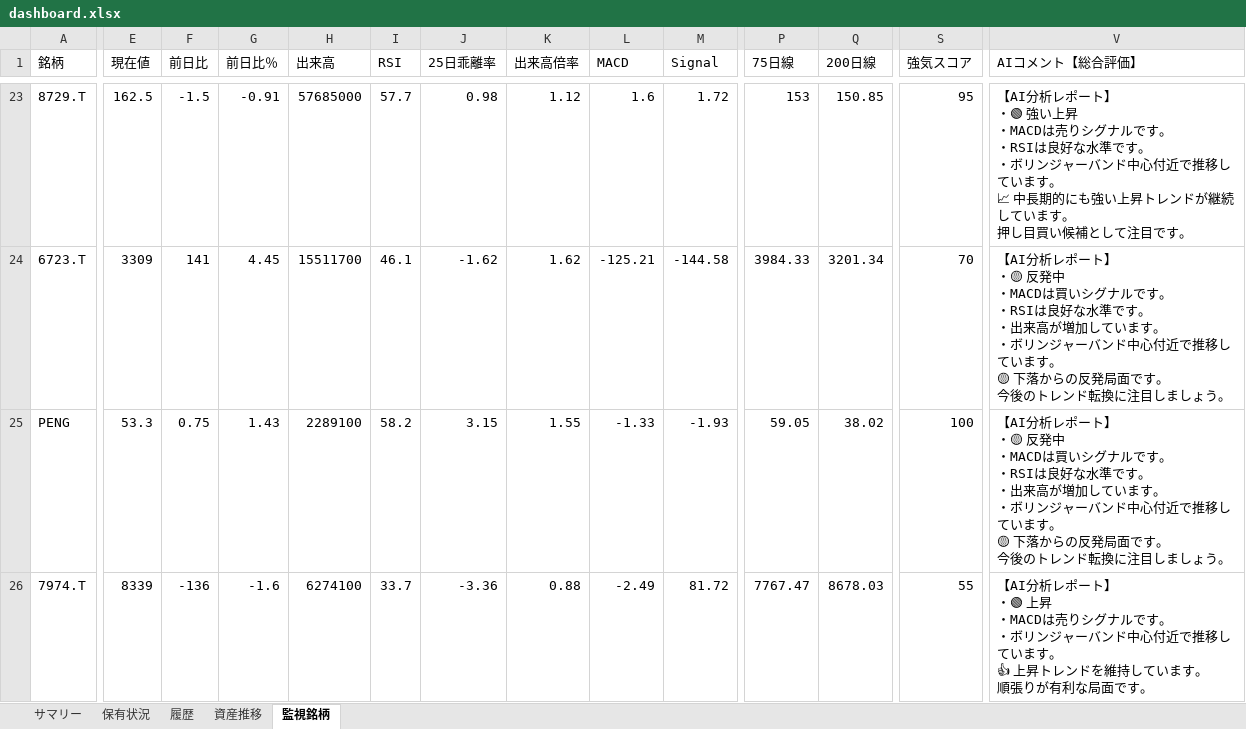
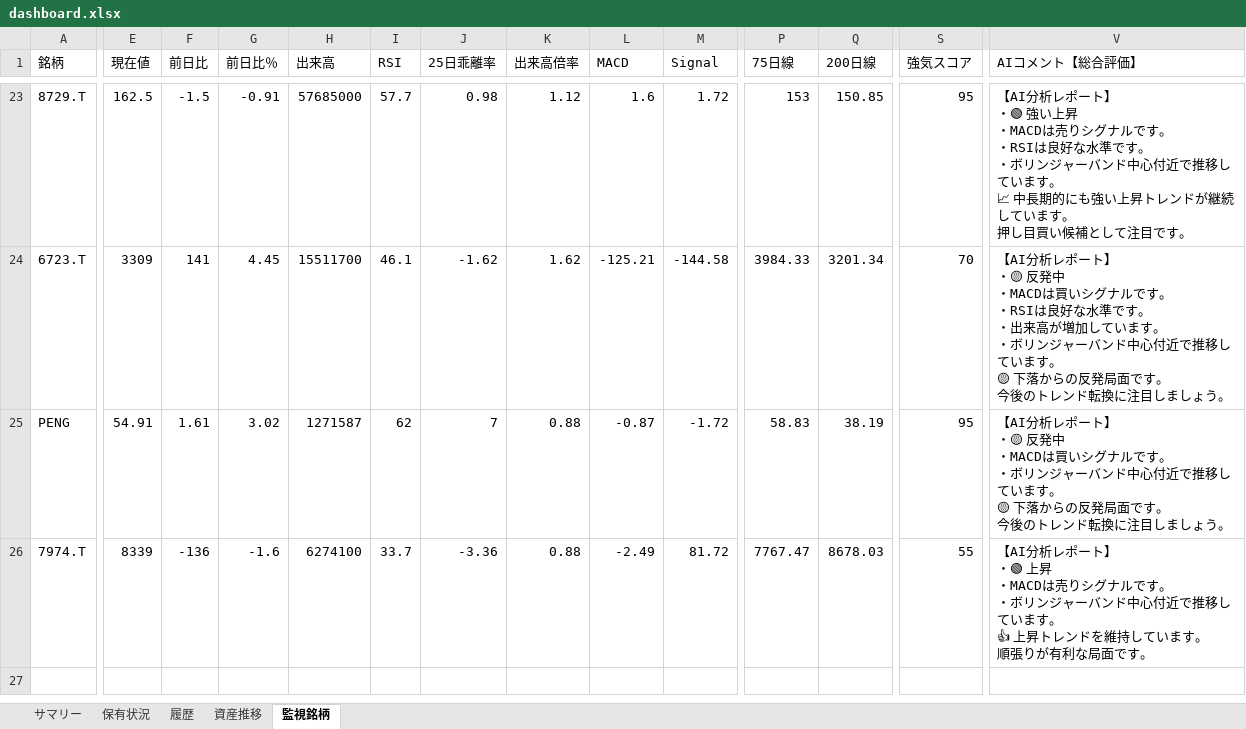
Before and after one commit to wac1223/stock_tool, an Excel workbook: dashboard.xlsx, sheet 監視銘柄, drawn as a sheet; only a part is shown, gaps mark what is left out; values as stored, in another font and other column widths than the file's, no borders; ↵ is a line break in a cell; the diff names each change by its address in the sheet, - before the commit and + after, or states it on an @@ line.

```diff
--- a/dashboard.xlsx (sheet 監視銘柄)
+++ b/dashboard.xlsx (sheet 監視銘柄)
-E25 (現在値): 53.3
+E25 (現在値): 54.91
-F25 (前日比): 0.75
+F25 (前日比): 1.61
-G25 (前日比％): 1.43
+G25 (前日比％): 3.02
-H25 (出来高): 2289100
+H25 (出来高): 1271587
-I25 (RSI): 58.2
+I25 (RSI): 62
-J25 (25日乖離率): 3.15
+J25 (25日乖離率): 7
-K25 (出来高倍率): 1.55
+K25 (出来高倍率): 0.88
-L25 (MACD): -1.33
+L25 (MACD): -0.87
-M25 (Signal): -1.93
+M25 (Signal): -1.72
-P25 (75日線): 59.05
+P25 (75日線): 58.83
-Q25 (200日線): 38.02
+Q25 (200日線): 38.19
-S25 (強気スコア): 100
+S25 (強気スコア): 95
-V25 (AIコメント【総合評価】): …す。 ↵ ・RSIは良好な水準です。 ↵ ・出来高が増加しています。 ↵ ・ボリンジ…
+V25 (AIコメント【総合評価】): …す。 ↵ ・ボリンジ…
```
Also changed, not shown: sheet 履歴, sheet 資産推移, sheet 保有状況, portfolio.xlsx, price_history.xlsx, 2 other files.
